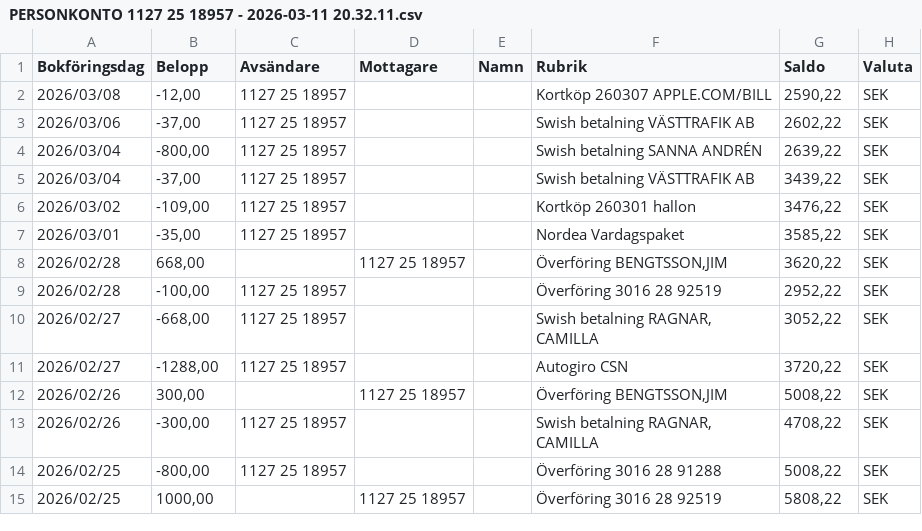
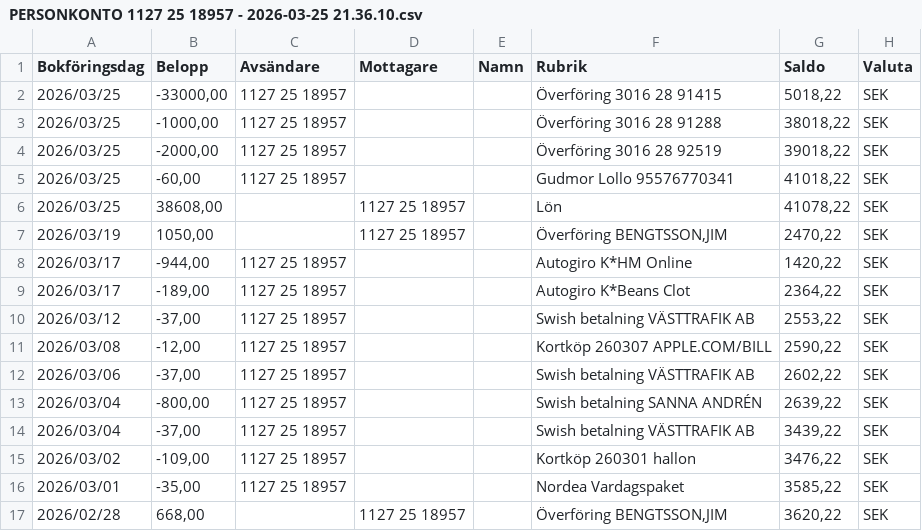
Before and after one commit to jimbengtsson1992/expenses_app, a CSV file: assets/data/PERSONKONTO 1127 25 18957 - 2026-03-25 21.36.10.csv (was assets/data/PERSONKONTO 1127 25 18957 - 2026-03-11 20.32.11.csv), drawn as a sheet; only a part is shown; the shorter side is filled out with more unchanged rows.

```diff
--- a/assets/data/PERSONKONTO 1127 25 18957 - 2026-03-11 20.32.11.csv
+++ b/assets/data/PERSONKONTO 1127 25 18957 - 2026-03-25 21.36.10.csv
@@ -1,2 +1,11 @@
 Bokföringsdag;Belopp;Avsändare;Mottagare;Namn;Rubrik;Saldo;Valuta;
+2026/03/25;-33000,00;1127 25 18957;;;Överföring 3016 28 91415;5018,22;SEK;
+2026/03/25;-1000,00;1127 25 18957;;;Överföring 3016 28 91288;38018,22;SEK;
+2026/03/25;-2000,00;1127 25 18957;;;Överföring 3016 28 92519;39018,22;SEK;
+2026/03/25;-60,00;1127 25 18957;;;Gudmor Lollo 95576770341;41018,22;SEK;
+2026/03/25;38608,00;;1127 25 18957;;Lön;41078,22;SEK;
+2026/03/19;1050,00;;1127 25 18957;;Överföring BENGTSSON,JIM;2470,22;SEK;
+2026/03/17;-944,00;1127 25 18957;;;Autogiro K*HM Online;1420,22;SEK;
+2026/03/17;-189,00;1127 25 18957;;;Autogiro K*Beans Clot;2364,22;SEK;
+2026/03/12;-37,00;1127 25 18957;;;Swish betalning VÄSTTRAFIK AB;2553,22;SEK;
 2026/03/08;-12,00;1127 25 18957;;;Kortköp 260307 APPLE.COM/BILL;2590,22;SEK;
```
Also changed, not shown: assets/data/PERSONKONTO 1127 25 18949 - 2026-03-25 21.32.37.csv, assets/data/PERSONKONTO 3016 05 24377 - 2026-03-25 21.32.44.csv, 5 other files.
